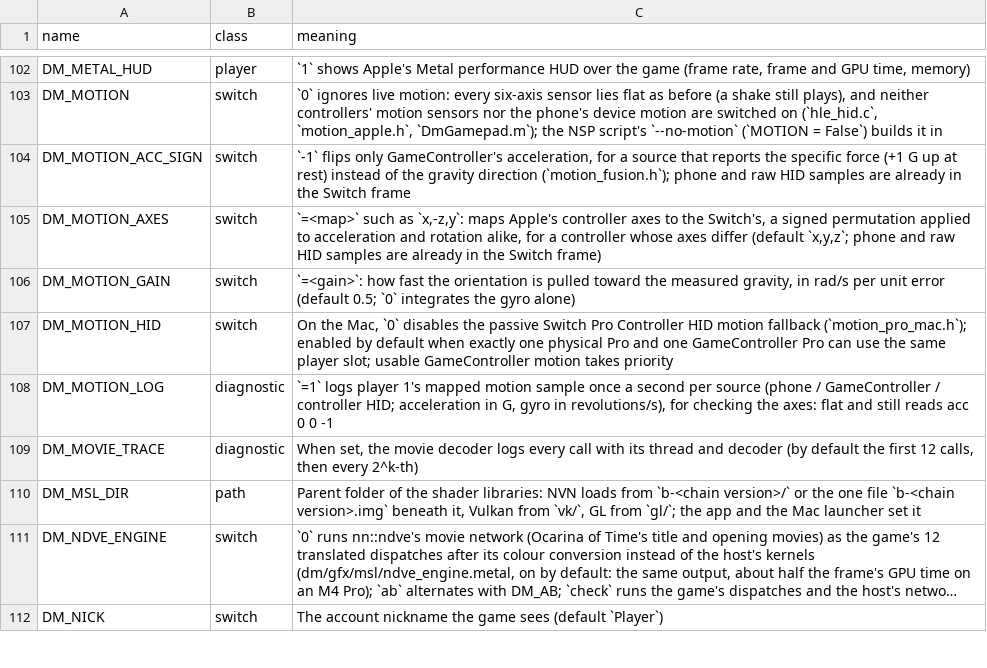
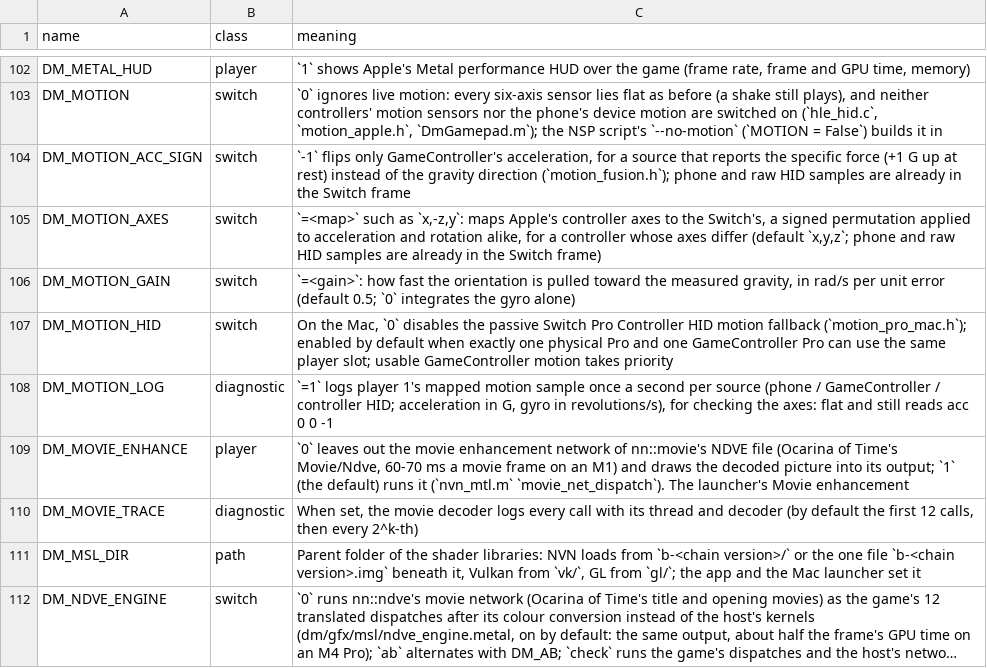
Before and after one commit to Aeonitis/nxnative, a TSV file: docs/env_switches.tsv, drawn as a sheet; only a part is shown, gaps mark what is left out; the shorter side is filled out with more unchanged rows; long unchanged cells end in …; the diff names each change by its address in the sheet, - before the commit and + after, or states it on an @@ line.

```diff
--- a/docs/env_switches.tsv
+++ b/docs/env_switches.tsv
+row 109: DM_MOVIE_ENHANCE | player | `0` leaves out the movie enhancement network of nn::movie's NDVE file (Ocarina of Time's Movie/Ndve, 60-70 ms a movie frame on an M1) and draws the decoded picture into its output; `1` (the default) runs it (`nvn_mtl.m` `movie_net_dispatch`). The launcher's Movie enhancement
```
Also changed, not shown: dm/games/settings.tsv, 4 other files.
